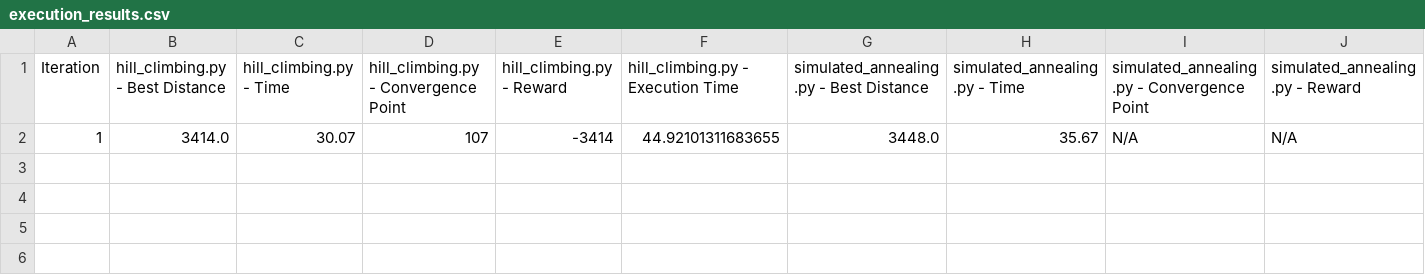
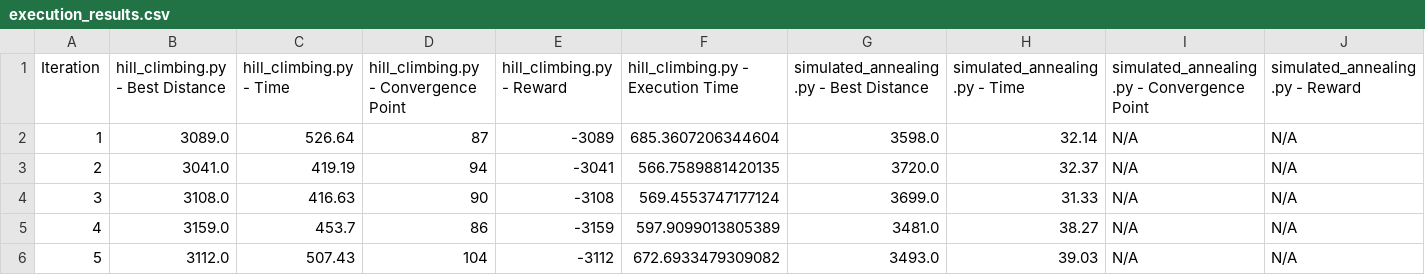
Before and after one commit to Ashantfet/AI_Optimation_search, a CSV file: TSP/gym_TSP/execution_results.csv, drawn as a sheet; only a part is shown; removed rows and columns are numbered as before the commit, all else as after; rows hold the shown columns only; the diff names each change by its address in the sheet, - before the commit and + after, or states it on an @@ line.

```diff
--- a/TSP/gym_TSP/execution_results.csv
+++ b/TSP/gym_TSP/execution_results.csv
-row 2: 1 | 3414.0 | 30.07 | 107 | -3414 | 44.92101311683655 | 3448.0 | 35.67 | N/A | N/A
+row 2: 1 | 3089.0 | 526.64 | 87 | -3089 | 685.3607206344604 | 3598.0 | 32.14 | N/A | N/A
+row 3: 2 | 3041.0 | 419.19 | 94 | -3041 | 566.7589881420135 | 3720.0 | 32.37 | N/A | N/A
+row 4: 3 | 3108.0 | 416.63 | 90 | -3108 | 569.4553747177124 | 3699.0 | 31.33 | N/A | N/A
+row 5: 4 | 3159.0 | 453.7 | 86 | -3159 | 597.9099013805389 | 3481.0 | 38.27 | N/A | N/A
+row 6: 5 | 3112.0 | 507.43 | 104 | -3112 | 672.6933479309082 | 3493.0 | 39.03 | N/A | N/A
```
Also changed, not shown: 1 other file.
